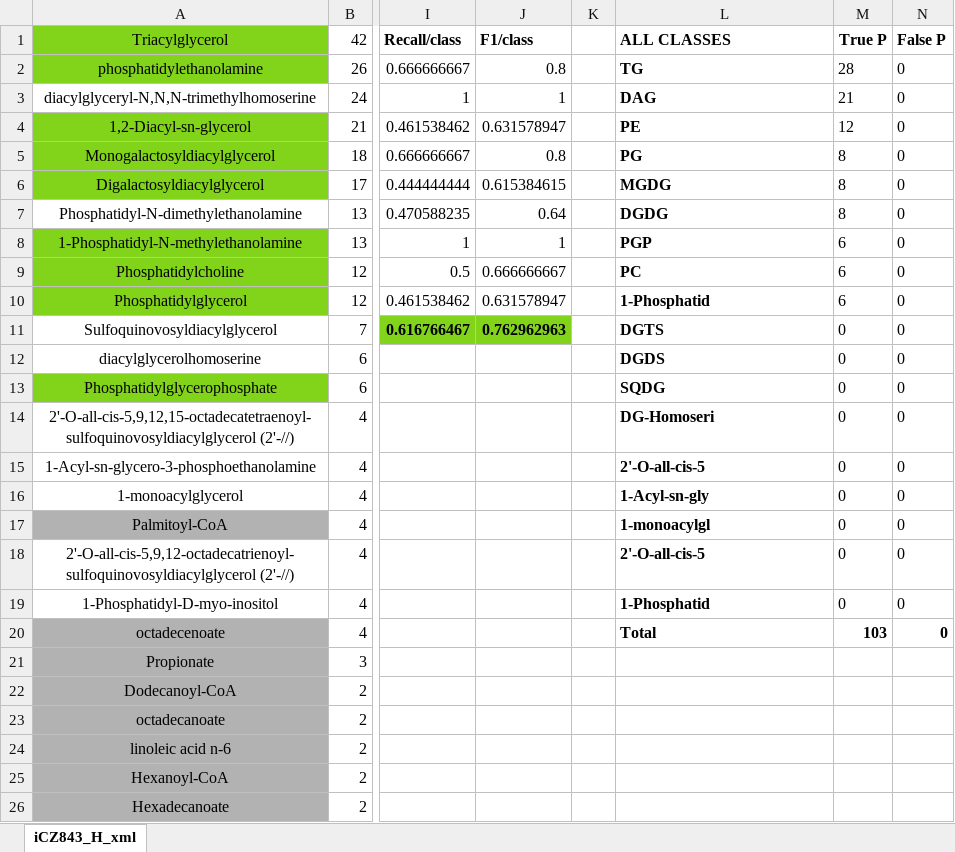
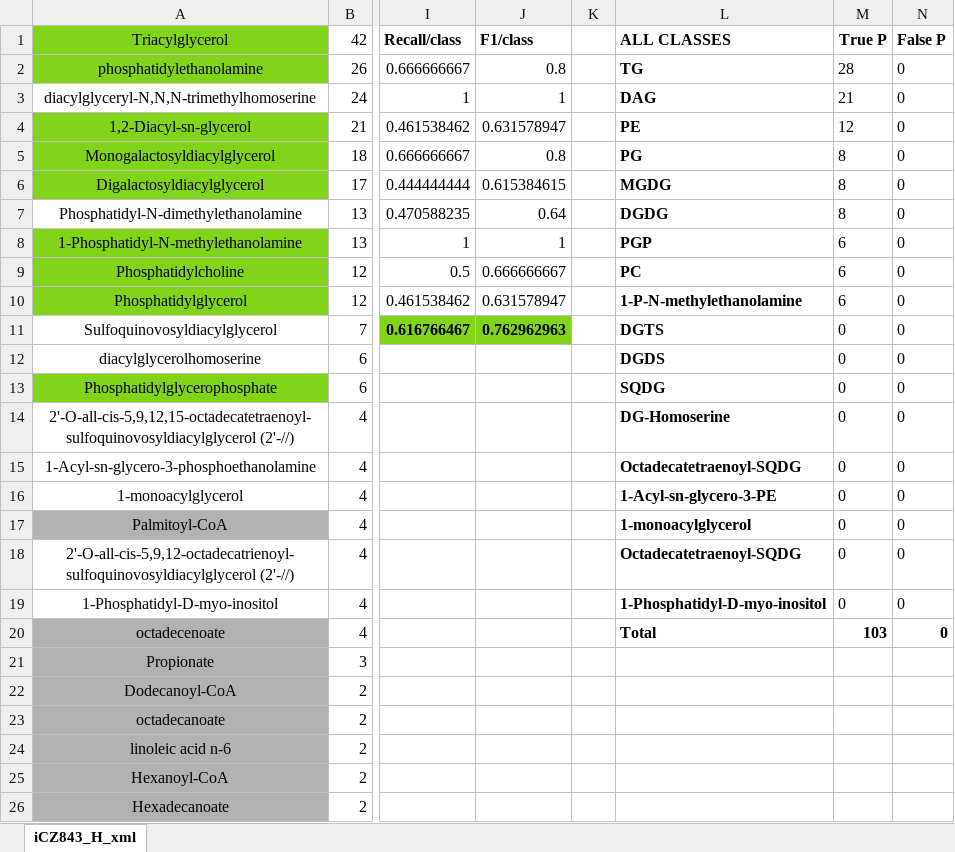
Before and after one commit to AdrianoSilva19/Thesis_Suport, an Excel workbook: RdKit_Lipid_GEMA/final_results/iCZ843_H_xml.xlsx, sheet iCZ843_H_xml, drawn as a sheet; only a part is shown, gaps mark what is left out; values as stored, in another font and other column widths than the file's, no borders; the diff names each change by its address in the sheet, - before the commit and + after, or states it on an @@ line.

```diff
--- a/RdKit_Lipid_GEMA/final_results/iCZ843_H_xml.xlsx (sheet iCZ843_H_xml)
+++ b/RdKit_Lipid_GEMA/final_results/iCZ843_H_xml.xlsx (sheet iCZ843_H_xml)
-L10 (ALL CLASSES): 1-Phosphatid
+L10 (ALL CLASSES): 1-P-N-methylethanolamine
-L14 (ALL CLASSES): DG-Homoseri
+L14 (ALL CLASSES): DG-Homoserine
-L15 (ALL CLASSES): 2'-O-all-cis-5
+L15 (ALL CLASSES): Octadecatetraenoyl-SQDG
-L16 (ALL CLASSES): 1-Acyl-sn-gly
+L16 (ALL CLASSES): 1-Acyl-sn-glycero-3-PE
-L17 (ALL CLASSES): 1-monoacylgl
+L17 (ALL CLASSES): 1-monoacylglycerol
-L18 (ALL CLASSES): 2'-O-all-cis-5
+L18 (ALL CLASSES): Octadecatetraenoyl-SQDG
-L19 (ALL CLASSES): 1-Phosphatid
+L19 (ALL CLASSES): 1-Phosphatidyl-D-myo-inositol
```
Also changed, not shown: 2 other files.
